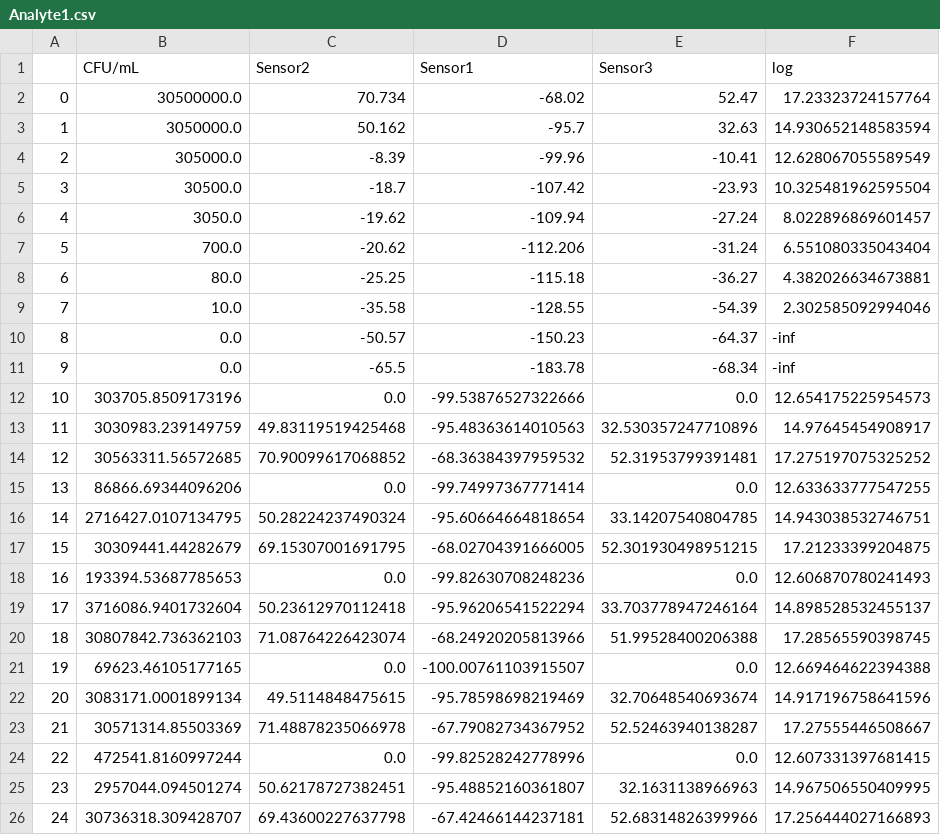
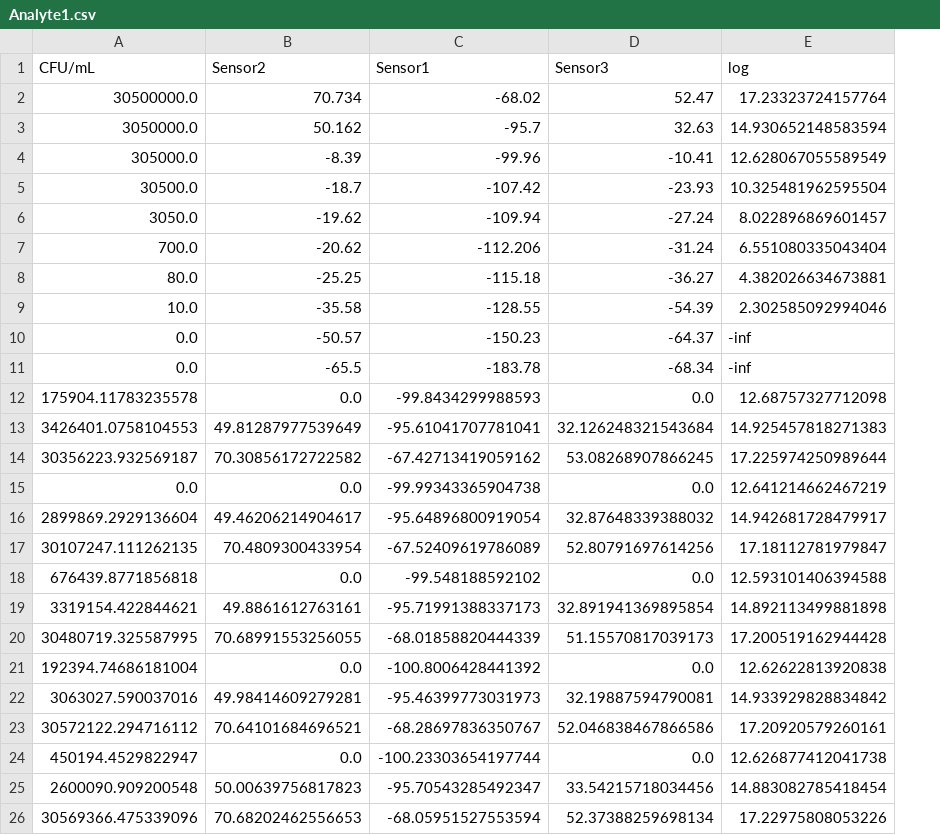
Before and after one commit to SohamD34/BTP, a CSV file: data/Analyte1.csv, drawn as a sheet; removed rows and columns are numbered as before the commit, all else as after; the diff names each change by its address in the sheet, - before the commit and + after, or states it on an @@ line.

```diff
--- a/data/Analyte1.csv
+++ b/data/Analyte1.csv
-column A, rows 2-11: 0 | 1 | 2 | 3 | 4 | 5 | 6 | 7 | 8 | 9
-row 12: 10 | 303705.8509173196 | 0.0 | -99.53876527322666 | 0.0 | 12.654175225954573
-row 13: 11 | 3030983.239149759 | 49.83119519425468 | -95.48363614010563 | 32.530357247710896 | 14.97645454908917
-row 14: 12 | 30563311.56572685 | 70.90099617068852 | -68.36384397959532 | 52.31953799391481 | 17.275197075325252
-row 15: 13 | 86866.69344096206 | 0.0 | -99.74997367771414 | 0.0 | 12.633633777547255
-row 16: 14 | 2716427.0107134795 | 50.28224237490324 | -95.60664664818654 | 33.14207540804785 | 14.943038532746751
-row 17: 15 | 30309441.44282679 | 69.15307001691795 | -68.02704391666005 | 52.301930498951215 | 17.21233399204875
-row 18: 16 | 193394.53687785653 | 0.0 | -99.82630708248236 | 0.0 | 12.606870780241493
-row 19: 17 | 3716086.9401732604 | 50.23612970112418 | -95.96206541522294 | 33.703778947246164 | 14.898528532455137
-row 20: 18 | 30807842.736362103 | 71.08764226423074 | -68.24920205813966 | 51.99528400206388 | 17.28565590398745
-row 21: 19 | 69623.46105177165 | 0.0 | -100.00761103915507 | 0.0 | 12.669464622394388
-row 22: 20 | 3083171.0001899134 | 49.5114848475615 | -95.78598698219469 | 32.70648540693674 | 14.917196758641596
-row 23: 21 | 30571314.85503369 | 71.48878235066978 | -67.79082734367952 | 52.52463940138287 | 17.27555446508667
-row 24: 22 | 472541.8160997244 | 0.0 | -99.82528242778996 | 0.0 | 12.607331397681415
-row 25: 23 | 2957044.094501274 | 50.62178727382451 | -95.48852160361807 | 32.1631138966963 | 14.967506550409995
-row 26: 24 | 30736318.309428707 | 69.43600227637798 | -67.42466144237181 | 52.68314826399966 | 17.256444027166893
+row 12: 175904.11783235578 | 0.0 | -99.8434299988593 | 0.0 | 12.68757327712098
+row 13: 3426401.0758104553 | 49.81287977539649 | -95.61041707781041 | 32.126248321543684 | 14.925457818271383
+row 14: 30356223.932569187 | 70.30856172722582 | -67.42713419059162 | 53.08268907866245 | 17.225974250989644
+row 15: 0.0 | 0.0 | -99.99343365904738 | 0.0 | 12.641214662467219
+row 16: 2899869.2929136604 | 49.46206214904617 | -95.64896800919054 | 32.87648339388032 | 14.942681728479917
+row 17: 30107247.111262135 | 70.4809300433954 | -67.52409619786089 | 52.80791697614256 | 17.18112781979847
+row 18: 676439.8771856818 | 0.0 | -99.548188592102 | 0.0 | 12.593101406394588
+row 19: 3319154.422844621 | 49.8861612763161 | -95.71991388337173 | 32.891941369895854 | 14.892113499881898
+row 20: 30480719.325587995 | 70.68991553256055 | -68.01858820444339 | 51.15570817039173 | 17.200519162944428
+row 21: 192394.74686181004 | 0.0 | -100.8006428441392 | 0.0 | 12.62622813920838
+row 22: 3063027.590037016 | 49.98414609279281 | -95.46399773031973 | 32.19887594790081 | 14.933929828834842
+row 23: 30572122.294716112 | 70.64101684696521 | -68.28697836350767 | 52.046838467866586 | 17.20920579260161
+row 24: 450194.4529822947 | 0.0 | -100.23303654197744 | 0.0 | 12.626877412041738
+row 25: 2600090.909200548 | 50.00639756817823 | -95.70543285492347 | 33.54215718034456 | 14.883082785418454
+row 26: 30569366.475339096 | 70.68202462556653 | -68.05951527553594 | 52.37388259698134 | 17.22975808053226
```
Also changed, not shown: data/Analyte2.csv, data/Analyte3.csv, 1 other file.
